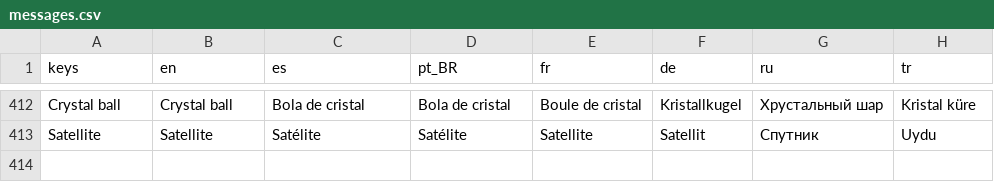
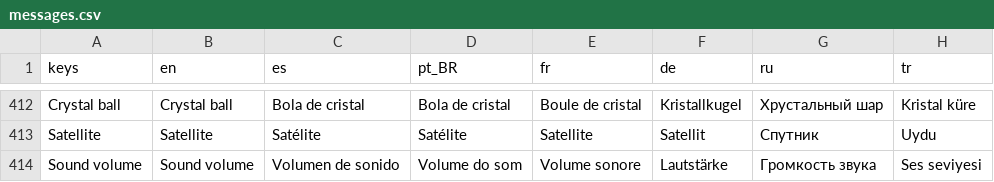
Before and after one commit to aesopov/move-them-all, a CSV file: localization/messages.csv, drawn as a sheet; only a part is shown, gaps mark what is left out.

Commit message:
Add sound effects and resumable level progress

```diff
--- a/localization/messages.csv
+++ b/localization/messages.csv
@@ -421 +421,2 @@ Crystal ball,Crystal ball,Bola de cristal,Bola de cristal,Boule de cristal,Krist
 Satellite,Satellite,Satélite,Satélite,Satellite,Satellit,Спутник,Uydu
+Sound volume,Sound volume,Volumen de sonido,Volume do som,Volume sonore,Lautstärke,Громкость звука,Ses seviyesi
```
Also changed, not shown: 46 other files.
